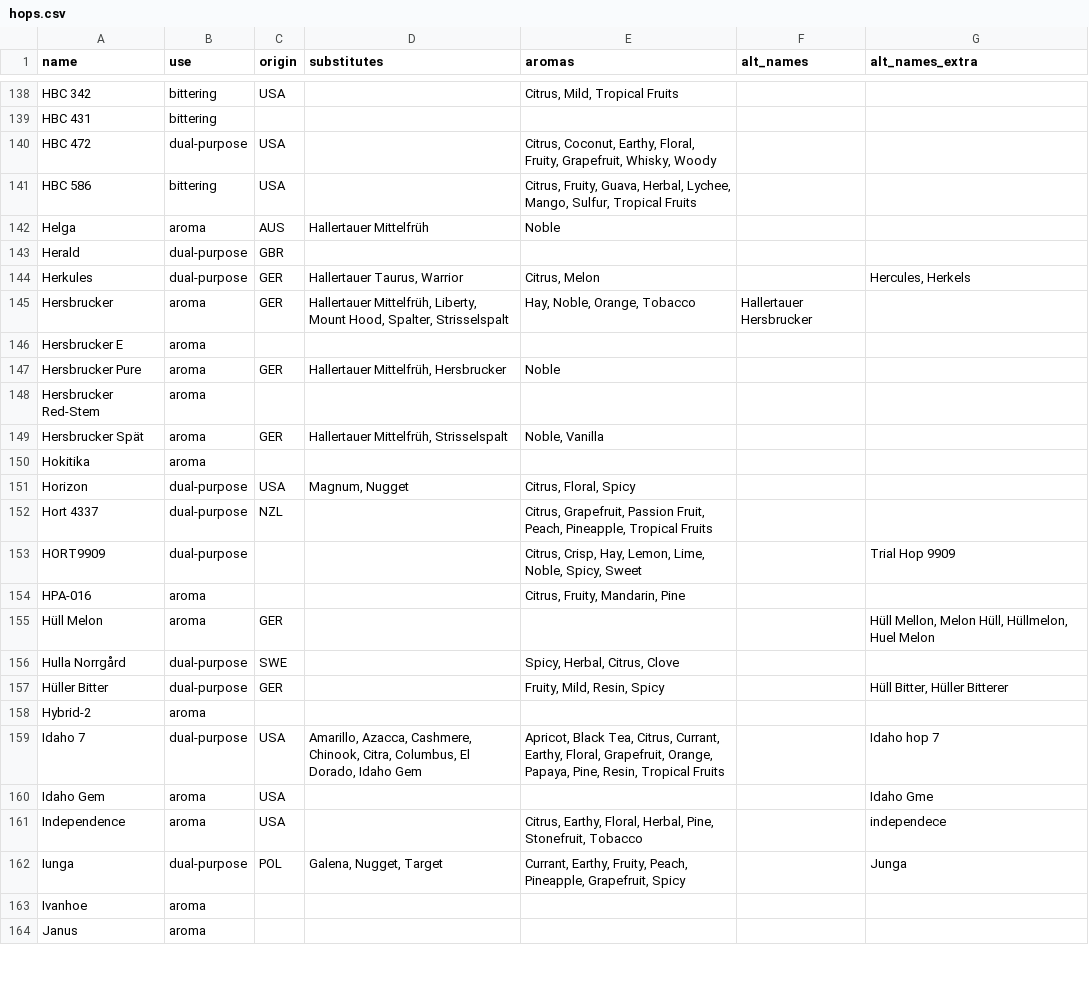
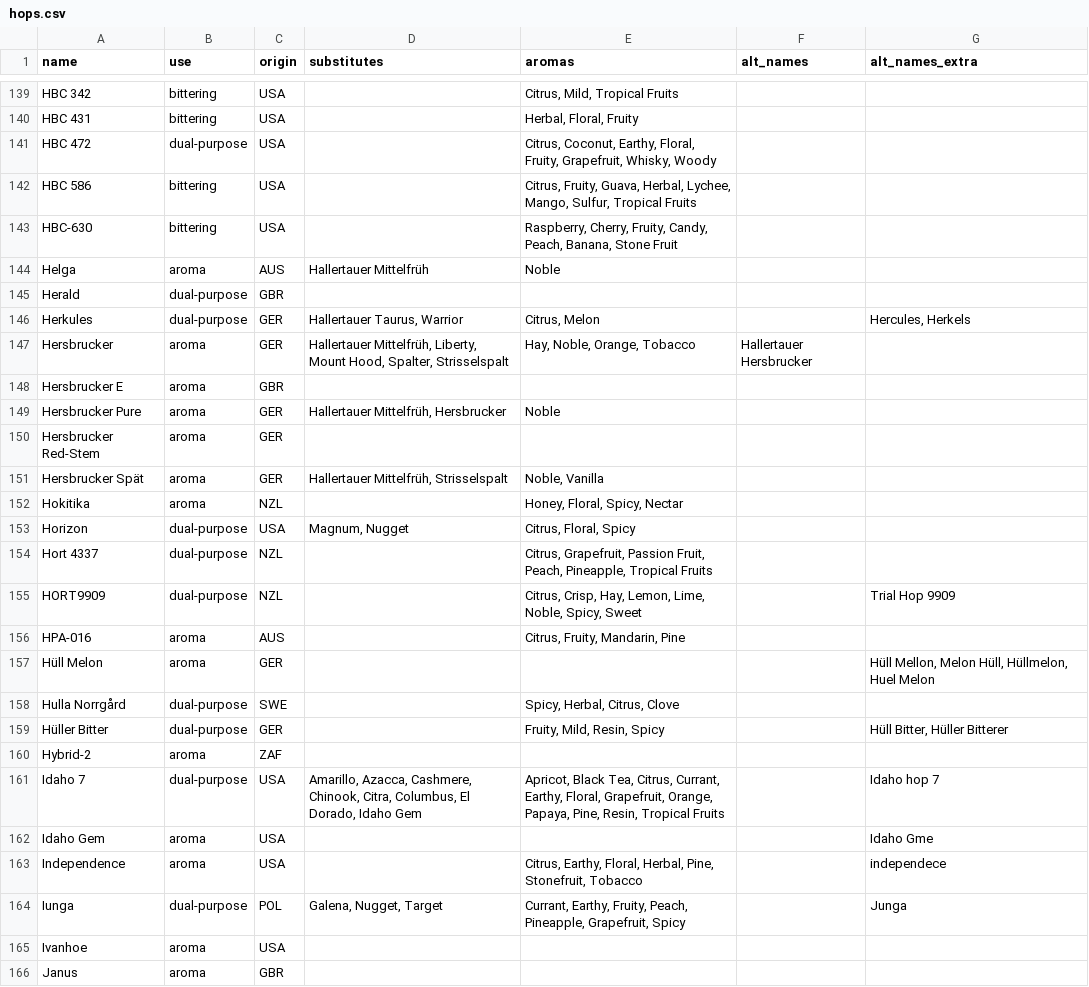
Before and after one commit to scheb/beer-analytics, a CSV file: recipe_db/data/hops.csv, drawn as a sheet; only a part is shown, gaps mark what is left out; addresses are those after the commit; the diff covers the shown part only; the diff names each change by its address in the sheet, - before the commit and + after, or states it on an @@ line.

```diff
--- a/recipe_db/data/hops.csv
+++ b/recipe_db/data/hops.csv
-C140 (origin): (empty)
+C140 (origin): USA
-E140 (aromas): (empty)
+E140 (aromas): Herbal, Floral, Fruity
+row 143: HBC-630 | bittering | USA |  | Raspberry, Cherry, Fruity, Candy, Peach, Banana, Stone Fruit
-C148 (origin): (empty)
+C148 (origin): GBR
-C150 (origin): (empty)
+C150 (origin): GER
-C152 (origin): (empty)
+C152 (origin): NZL
-E152 (aromas): (empty)
+E152 (aromas): Honey, Floral, Spicy, Nectar
-C155 (origin): (empty)
+C155 (origin): NZL
-C156 (origin): (empty)
+C156 (origin): AUS
-C160 (origin): (empty)
+C160 (origin): ZAF
-C165 (origin): (empty)
+C165 (origin): USA
-C166 (origin): (empty)
+C166 (origin): GBR
```
Also changed, not shown: 7 added rows, 2 removed rows and 98 edited cells elsewhere in this file, 1 other file.
